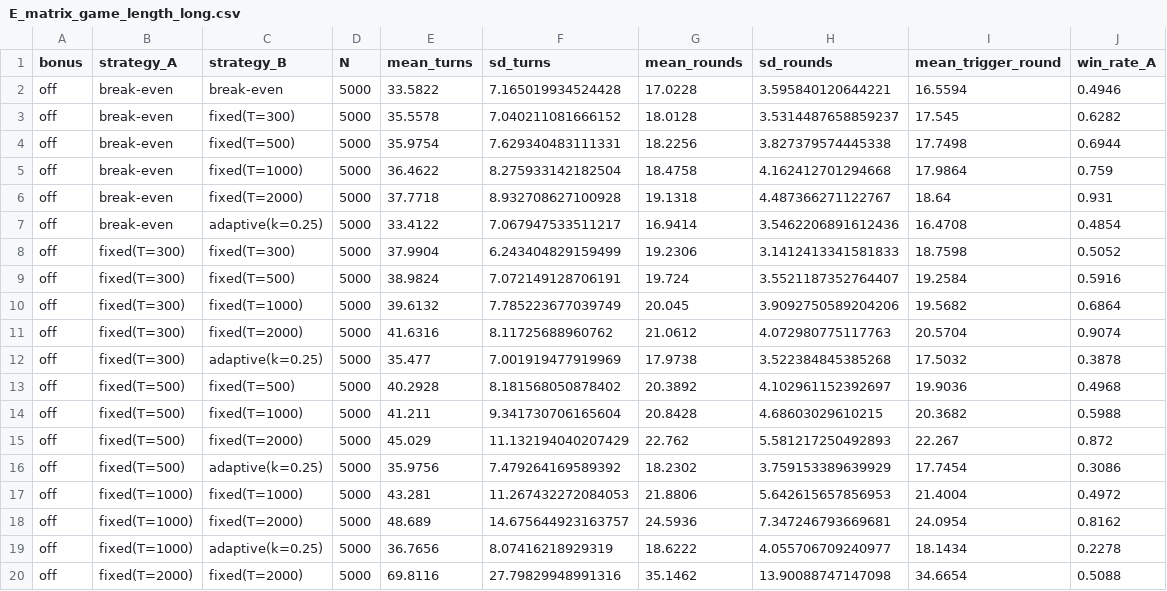
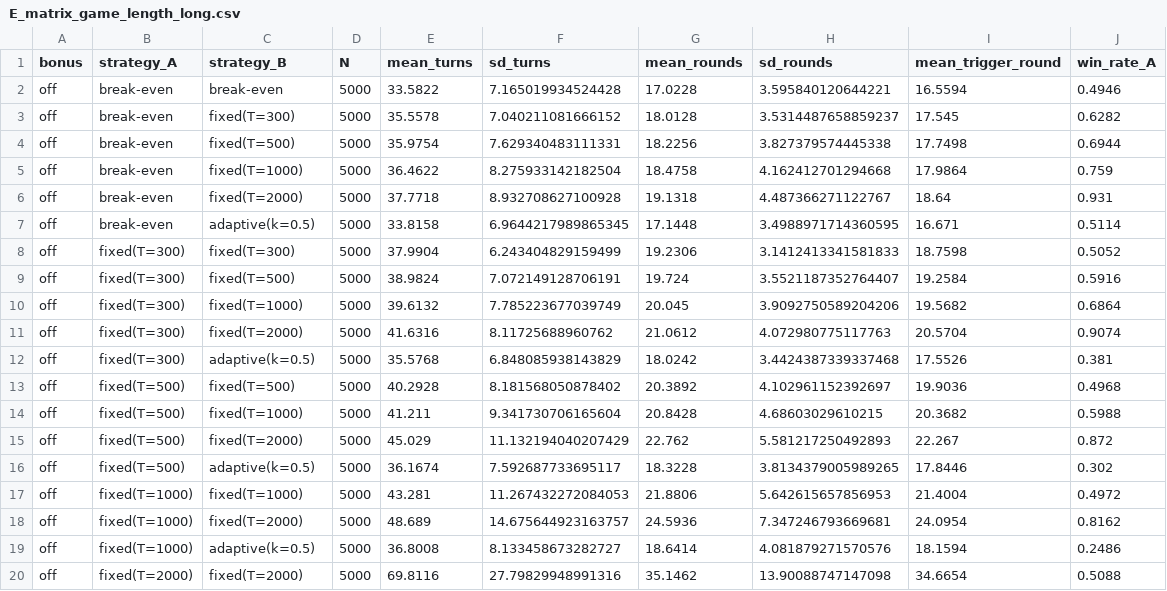
Before and after one commit to daniilwerty/test, a CSV file: farkle_ia/results/E_matrix_game_length_long.csv, drawn as a sheet; only a part is shown; the diff covers the shown part only.

```diff
--- a/farkle_ia/results/E_matrix_game_length_long.csv
+++ b/farkle_ia/results/E_matrix_game_length_long.csv
@@ -6,3 +6,3 @@ off,break-even,fixed(T=1000),5000,36.4622,8.275933142182504,18.4758,4.1624127012
 off,break-even,fixed(T=2000),5000,37.7718,8.932708627100928,19.1318,4.487366271122767,18.64,0.931
-off,break-even,adaptive(k=0.25),5000,33.4122,7.067947533511217,16.9414,3.5462206891612436,16.4708,0.4854
+off,break-even,adaptive(k=0.5),5000,33.8158,6.9644217989865345,17.1448,3.4988971714360595,16.671,0.5114
 off,fixed(T=300),fixed(T=300),5000,37.9904,6.243404829159499,19.2306,3.1412413341581833,18.7598,0.5052
@@ -11,3 +11,3 @@ off,fixed(T=300),fixed(T=1000),5000,39.6132,7.785223677039749,20.045,3.909275058
 off,fixed(T=300),fixed(T=2000),5000,41.6316,8.11725688960762,21.0612,4.072980775117763,20.5704,0.9074
-off,fixed(T=300),adaptive(k=0.25),5000,35.477,7.001919477919969,17.9738,3.522384845385268,17.5032,0.3878
+off,fixed(T=300),adaptive(k=0.5),5000,35.5768,6.848085938143829,18.0242,3.4424387339337468,17.5526,0.381
 off,fixed(T=500),fixed(T=500),5000,40.2928,8.181568050878402,20.3892,4.102961152392697,19.9036,0.4968
@@ -15,6 +15,6 @@ off,fixed(T=500),fixed(T=1000),5000,41.211,9.341730706165604,20.8428,4.686030296
 off,fixed(T=500),fixed(T=2000),5000,45.029,11.132194040207429,22.762,5.581217250492893,22.267,0.872
-off,fixed(T=500),adaptive(k=0.25),5000,35.9756,7.479264169589392,18.2302,3.759153389639929,17.7454,0.3086
+off,fixed(T=500),adaptive(k=0.5),5000,36.1674,7.592687733695117,18.3228,3.8134379005989265,17.8446,0.302
 off,fixed(T=1000),fixed(T=1000),5000,43.281,11.267432272084053,21.8806,5.642615657856953,21.4004,0.4972
 off,fixed(T=1000),fixed(T=2000),5000,48.689,14.675644923163757,24.5936,7.347246793669681,24.0954,0.8162
-off,fixed(T=1000),adaptive(k=0.25),5000,36.7656,8.07416218929319,18.6222,4.055706709240977,18.1434,0.2278
+off,fixed(T=1000),adaptive(k=0.5),5000,36.8008,8.133458673282727,18.6414,4.081879271570576,18.1594,0.2486
 off,fixed(T=2000),fixed(T=2000),5000,69.8116,27.79829948991316,35.1462,13.90088747147098,34.6654,0.5088
```
Also changed, not shown: 15 edited cells elsewhere in this file, farkle_ia/results/E_matrix_mean_turns_bonus_off.csv, farkle_ia/results/E_mirror_game_length.csv, 7 other files.
